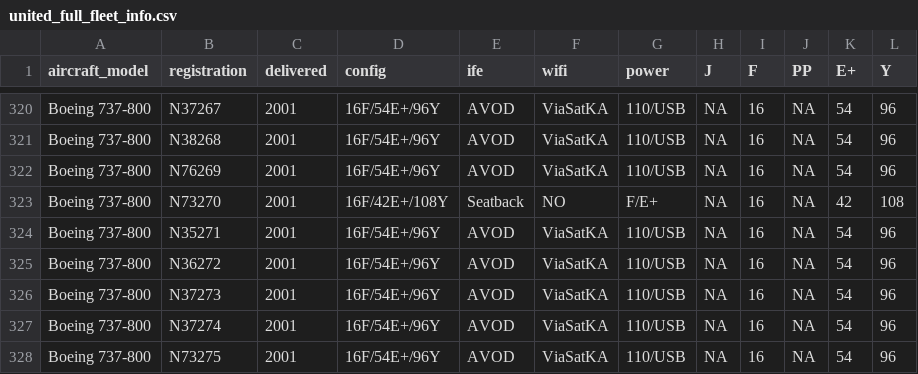
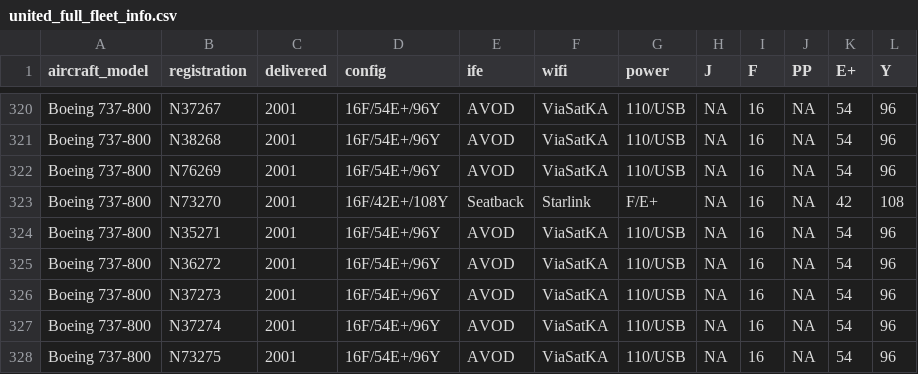
Before and after one commit to mstavro/fleetR, a CSV file: data/united_full_fleet_info.csv, drawn as a sheet; only a part is shown, gaps mark what is left out; the diff names each change by its address in the sheet, - before the commit and + after, or states it on an @@ line.

```diff
--- a/data/united_full_fleet_info.csv
+++ b/data/united_full_fleet_info.csv
-F323 (wifi): NO
+F323 (wifi): Starlink
```
Also changed, not shown: data/compatible_registrations.csv.
